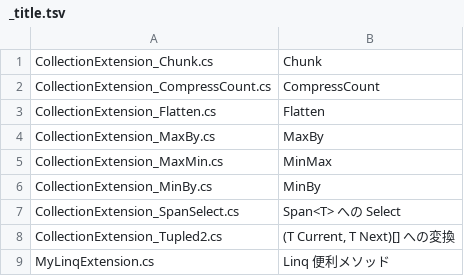
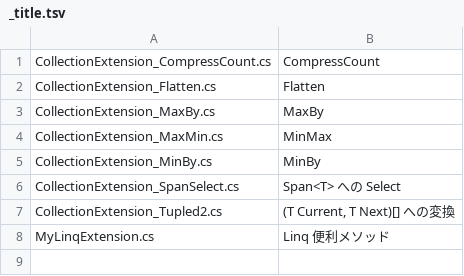
Before and after one commit to kzrnm/Kzrnm.Competitive, a TSV file: Library/Competitive.Library/Extensions/Linq/_title.tsv, drawn as a sheet.

Commit message:
Remove chunk

```diff
--- a/Library/Competitive.Library/Extensions/Linq/_title.tsv
+++ b/Library/Competitive.Library/Extensions/Linq/_title.tsv
@@ -1,2 +1 @@
-CollectionExtension_Chunk.cs	Chunk
 CollectionExtension_CompressCount.cs	CompressCount
```
Also changed, not shown: 1 other file.
